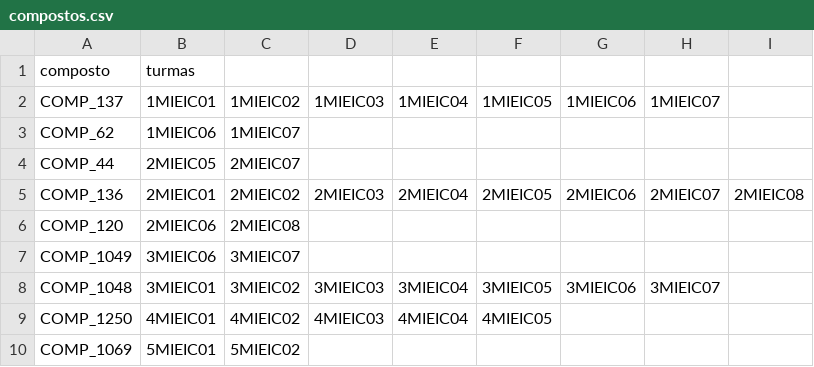
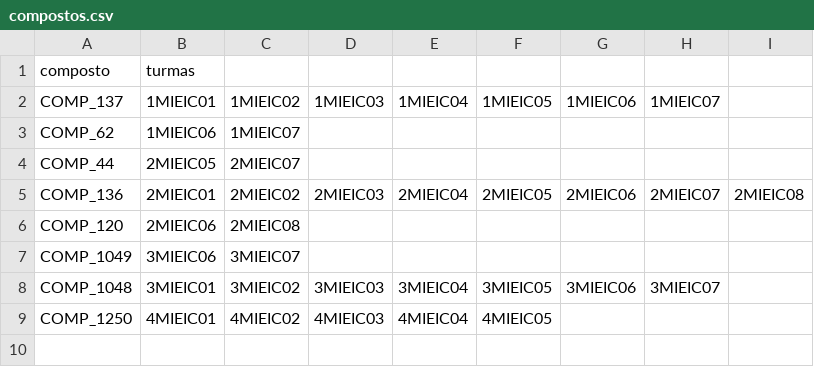
Before and after one commit to Sukigu/preference-based-student-group-assignment, a CSV file: res/input/s1/compostos.csv, drawn as a sheet; the diff names each change by its address in the sheet, - before the commit and + after, or states it on an @@ line.

```diff
--- a/res/input/s1/compostos.csv
+++ b/res/input/s1/compostos.csv
-row 10: COMP_1069 | 5MIEIC01 | 5MIEIC02
```
Also changed, not shown: res/input/s1/escolhas.csv, res/input/s1/turmas.csv, 6 other files.
